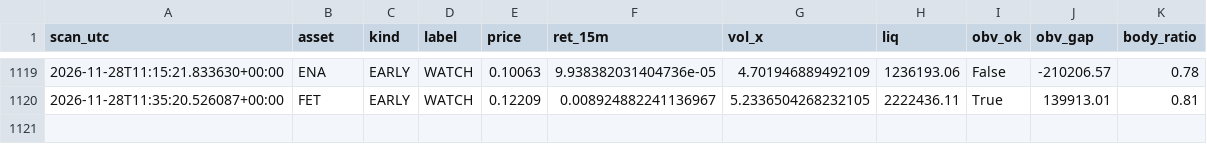
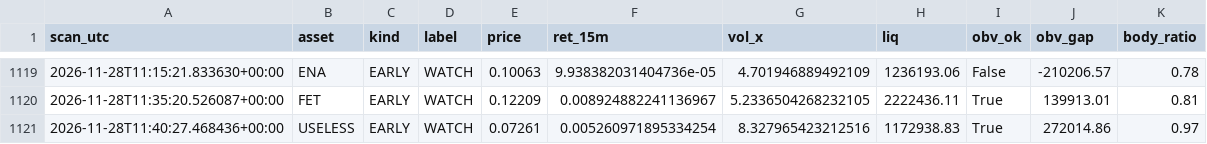
Before and after one commit to allenhuguley-glitch/cscan, a CSV file: early_checks_log.csv, drawn as a sheet; only a part is shown, gaps mark what is left out.

```diff
--- a/early_checks_log.csv
+++ b/early_checks_log.csv
@@ -1120 +1120,2 @@ scan_utc,asset,kind,label,price,ret_15m,vol_x,liq,obv_ok,obv_gap,body_ratio
 2026-11-28T11:35:20.526087+00:00,FET,EARLY,WATCH,0.12209,0.008924882241136967,5.2336504268232105,2222436.11,True,139913.01,0.81
+2026-11-28T11:40:27.468436+00:00,USELESS,EARLY,WATCH,0.07261,0.005260971895334254,8.327965423212516,1172938.83,True,272014.86,0.97
```
Also changed, not shown: fill_log.csv, 6 other files.
